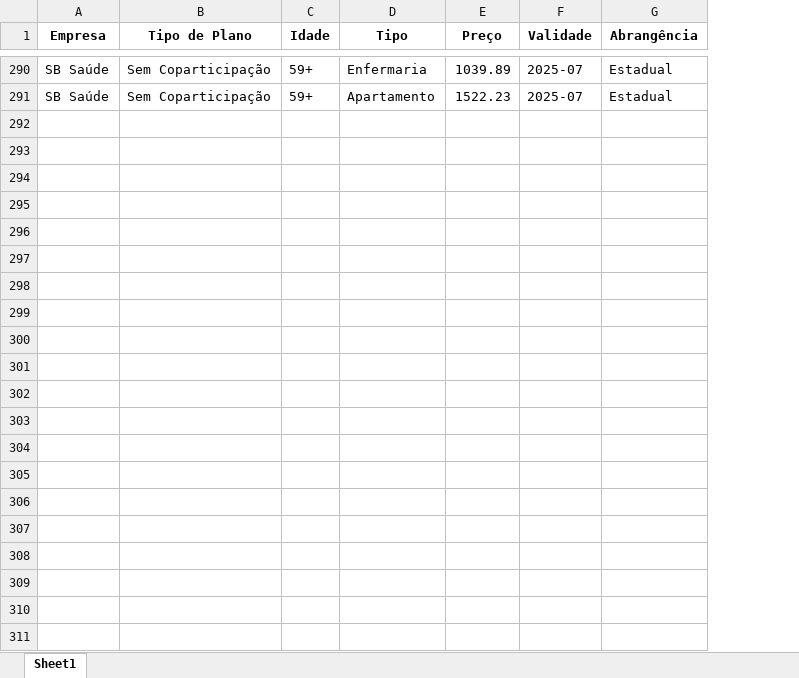
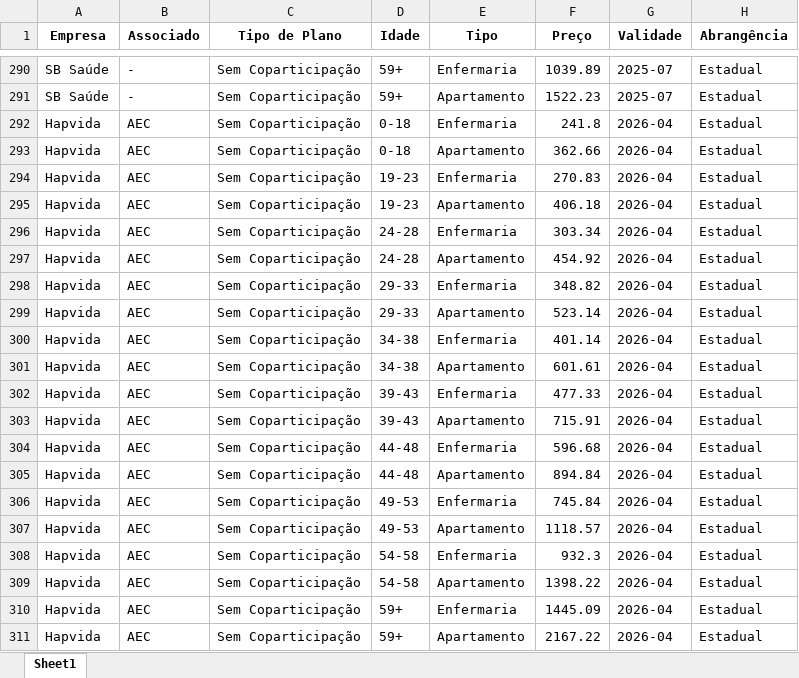
Before and after one commit to AlexTorres10/cotacao-plano-saude, an Excel workbook: planos_de_saude_unificado.xlsx, sheet Sheet1, drawn as a sheet; only a part is shown, gaps mark what is left out; values as stored, in another font and other column widths than the file's, no borders; the diff names each change by its address in the sheet, - before the commit and + after, or states it on an @@ line.

Commit message:
Lógica de login refeita: Admissão de mais de uma pessoa no plano

```diff
--- a/planos_de_saude_unificado.xlsx (sheet Sheet1)
+++ b/planos_de_saude_unificado.xlsx (sheet Sheet1)
+column B (Associado), rows 290-291: - | -
+row 292: Hapvida | AEC | Sem Coparticipação | 0-18 | Enfermaria | 241.8 | 2026-04 | Estadual
+row 293: Hapvida | AEC | Sem Coparticipação | 0-18 | Apartamento | 362.66 | 2026-04 | Estadual
+row 294: Hapvida | AEC | Sem Coparticipação | 19-23 | Enfermaria | 270.83 | 2026-04 | Estadual
+row 295: Hapvida | AEC | Sem Coparticipação | 19-23 | Apartamento | 406.18 | 2026-04 | Estadual
+row 296: Hapvida | AEC | Sem Coparticipação | 24-28 | Enfermaria | 303.34 | 2026-04 | Estadual
+row 297: Hapvida | AEC | Sem Coparticipação | 24-28 | Apartamento | 454.92 | 2026-04 | Estadual
+row 298: Hapvida | AEC | Sem Coparticipação | 29-33 | Enfermaria | 348.82 | 2026-04 | Estadual
+row 299: Hapvida | AEC | Sem Coparticipação | 29-33 | Apartamento | 523.14 | 2026-04 | Estadual
+row 300: Hapvida | AEC | Sem Coparticipação | 34-38 | Enfermaria | 401.14 | 2026-04 | Estadual
+row 301: Hapvida | AEC | Sem Coparticipação | 34-38 | Apartamento | 601.61 | 2026-04 | Estadual
+row 302: Hapvida | AEC | Sem Coparticipação | 39-43 | Enfermaria | 477.33 | 2026-04 | Estadual
+row 303: Hapvida | AEC | Sem Coparticipação | 39-43 | Apartamento | 715.91 | 2026-04 | Estadual
+row 304: Hapvida | AEC | Sem Coparticipação | 44-48 | Enfermaria | 596.68 | 2026-04 | Estadual
+row 305: Hapvida | AEC | Sem Coparticipação | 44-48 | Apartamento | 894.84 | 2026-04 | Estadual
+row 306: Hapvida | AEC | Sem Coparticipação | 49-53 | Enfermaria | 745.84 | 2026-04 | Estadual
+row 307: Hapvida | AEC | Sem Coparticipação | 49-53 | Apartamento | 1118.57 | 2026-04 | Estadual
+row 308: Hapvida | AEC | Sem Coparticipação | 54-58 | Enfermaria | 932.3 | 2026-04 | Estadual
+row 309: Hapvida | AEC | Sem Coparticipação | 54-58 | Apartamento | 1398.22 | 2026-04 | Estadual
+row 310: Hapvida | AEC | Sem Coparticipação | 59+ | Enfermaria | 1445.09 | 2026-04 | Estadual
+row 311: Hapvida | AEC | Sem Coparticipação | 59+ | Apartamento | 2167.22 | 2026-04 | Estadual
```
Also changed, not shown: 2 other files.
